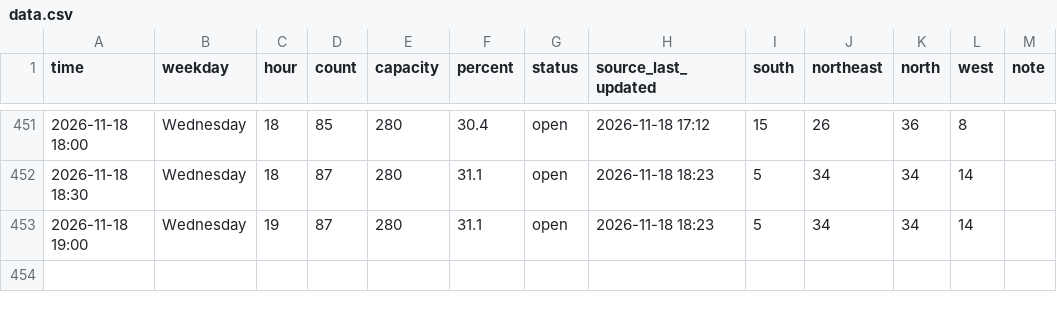
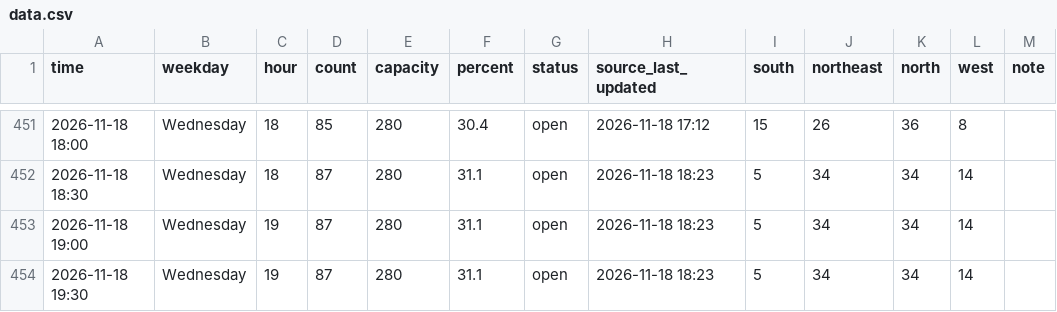
Before and after one commit to Rassa1/BRIC-tracker, a CSV file: data.csv, drawn as a sheet; only a part is shown, gaps mark what is left out.

```diff
--- a/data.csv
+++ b/data.csv
@@ -453 +453,2 @@ time,weekday,hour,count,capacity,percent,status,source_last_updated,south,northe
 2026-11-18 19:00,Wednesday,19,87,280,31.1,open,2026-11-18 18:23,5,34,34,14,
+2026-11-18 19:30,Wednesday,19,87,280,31.1,open,2026-11-18 18:23,5,34,34,14,
```
